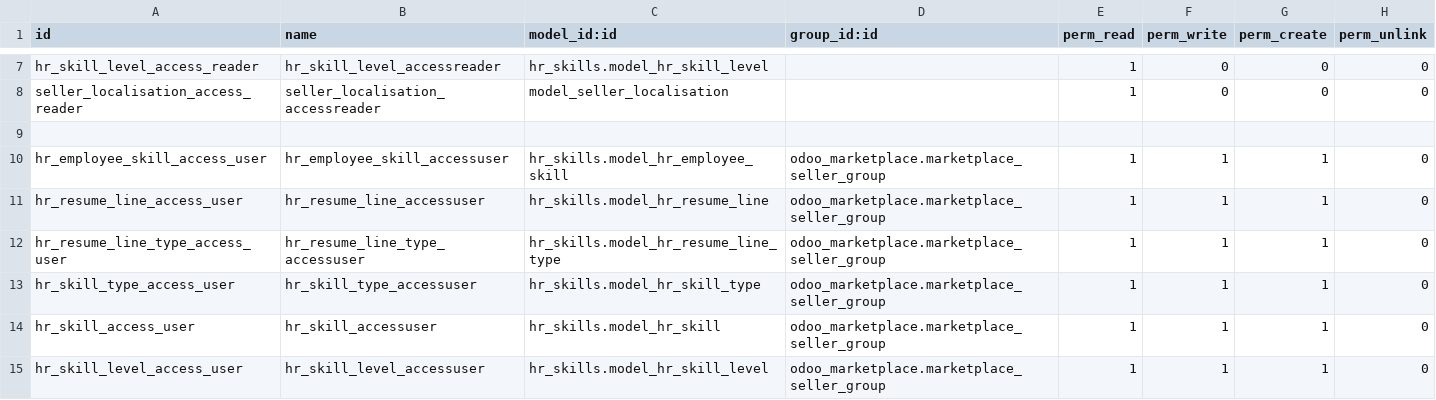
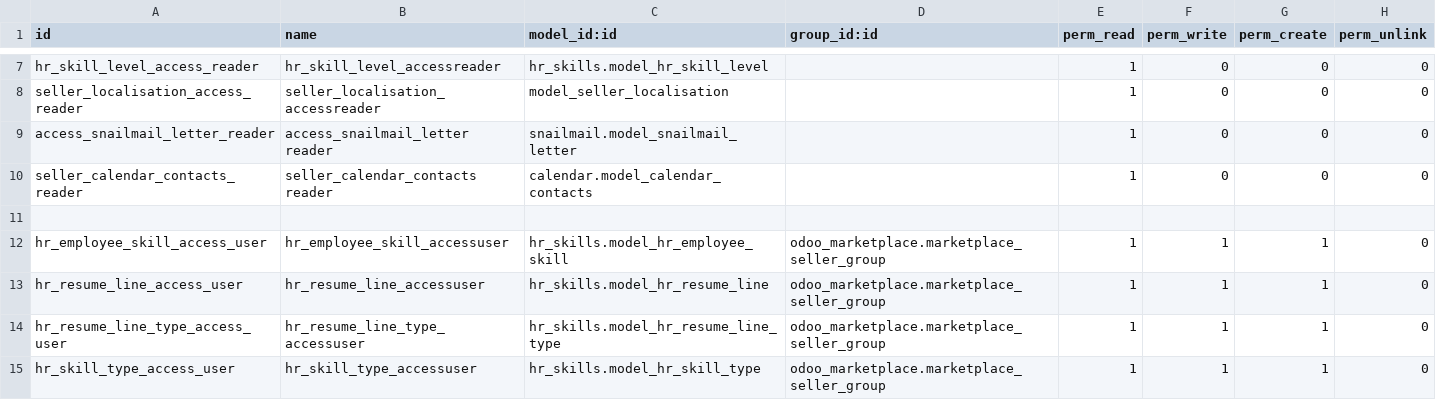
Before and after one commit to omarouhari/kolonies, a CSV file: kolonies-addons/kolonies_marketplace/security/ir.model.access.csv, drawn as a sheet; only a part is shown, gaps mark what is left out; the shorter side is filled out with more unchanged rows.

```diff
--- a/kolonies-addons/kolonies_marketplace/security/ir.model.access.csv
+++ b/kolonies-addons/kolonies_marketplace/security/ir.model.access.csv
@@ -8,2 +8,4 @@ hr_skill_level_access_reader,hr_skill_level_accessreader,hr_skills.model_hr_skil
 seller_localisation_access_reader,seller_localisation_accessreader,model_seller_localisation,,1,0,0,0
+access_snailmail_letter_reader,access_snailmail_letter reader,snailmail.model_snailmail_letter,,1,0,0,0
+seller_calendar_contacts_reader,seller_calendar_contacts reader,calendar.model_calendar_contacts,,1,0,0,0
 
```
Also changed, not shown: kolonies-addons/kolonies_booking/security/ir.model.access.csv, 6 other files.
